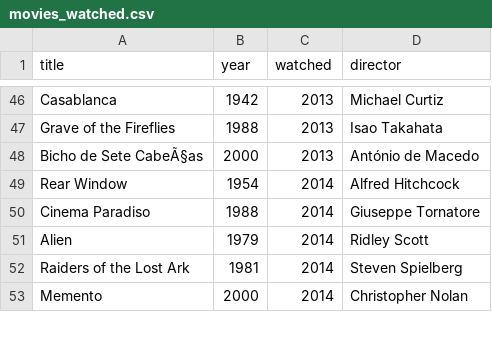
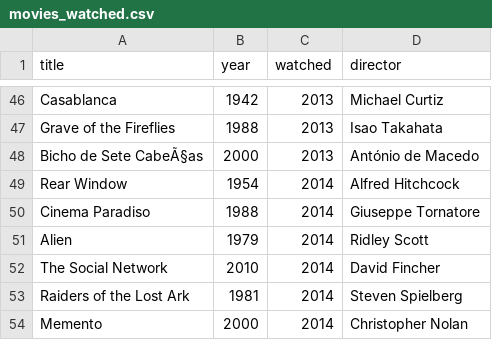
Before and after one commit to andredarcie/my-life-data, a CSV file: data/movies/movies_watched.csv, drawn as a sheet; only a part is shown, gaps mark what is left out.

Commit message:
Update movies_watched.csv

```diff
--- a/data/movies/movies_watched.csv
+++ b/data/movies/movies_watched.csv
@@ -51,2 +51,3 @@ Cinema Paradiso, 1988, 2014, Giuseppe Tornatore
 Alien, 1979, 2014, Ridley Scott
+The Social Network, 2010, 2014, David Fincher
 Raiders of the Lost Ark, 1981, 2014, Steven Spielberg
```
